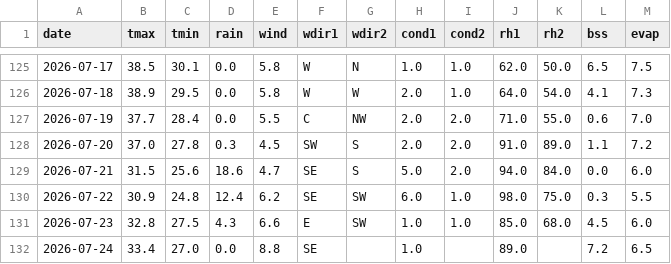
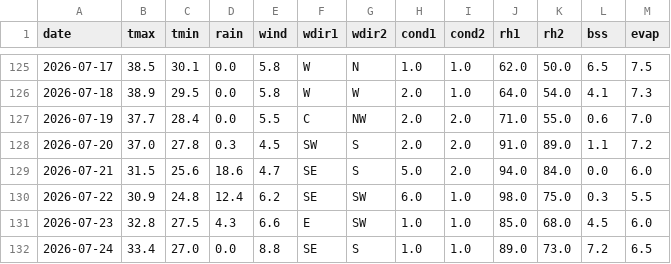
Before and after one commit to rameshram96/iari_weather_data, a CSV file: data/iari_weather.csv, drawn as a sheet; only a part is shown, gaps mark what is left out.

```diff
--- a/data/iari_weather.csv
+++ b/data/iari_weather.csv
@@ -131,2 +131,2 @@ date,tmax,tmin,rain,wind,wdir1,wdir2,cond1,cond2,rh1,rh2,bss,evap
 2026-07-23,32.8,27.5,4.3,6.6,E,SW,1.0,1.0,85.0,68.0,4.5,6.0
-2026-07-24,33.4,27.0,0.0,8.8,SE,,1.0,,89.0,,7.2,6.5
+2026-07-24,33.4,27.0,0.0,8.8,SE,S,1.0,1.0,89.0,73.0,7.2,6.5
```
Also changed, not shown: 1 other file.
